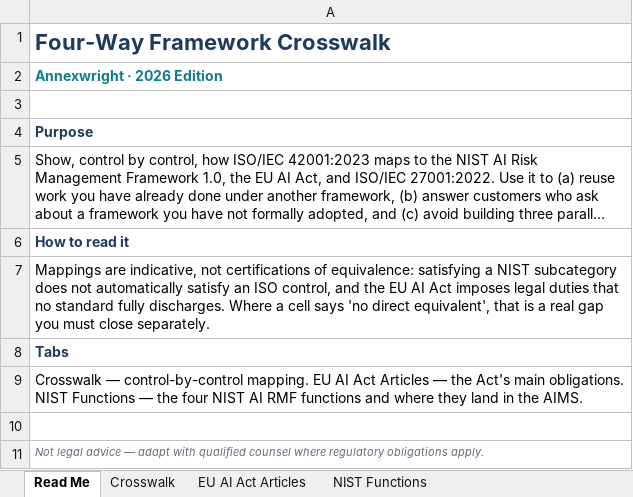
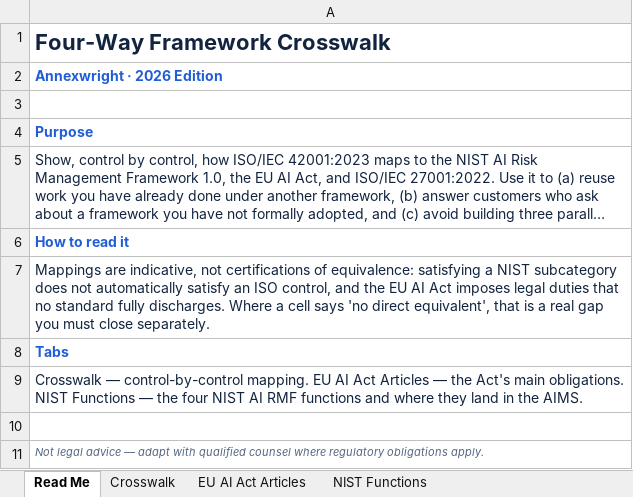
Before and after one commit to yosefdabbit91-lgtm/annexwright.github.io, an Excel workbook: iso-42001-crosswalk/Four-Way-Framework-Crosswalk.xlsx, sheet Read Me, drawn as a sheet; long unchanged cells end in …; values as stored, in another font and other column widths than the file's, no borders; the diff names each change by its address in the sheet, - before the commit and + after, or states it on an @@ line.

```diff
--- a/iso-42001-crosswalk/Four-Way-Framework-Crosswalk.xlsx (sheet Read Me)
+++ b/iso-42001-crosswalk/Four-Way-Framework-Crosswalk.xlsx (sheet Read Me)
-A1 text colour: #1F3A5F
+A1 text colour: #12243F
-A2 text colour: #0F7C8C
+A2 text colour: #215ED5
-A4 text colour: #1F3A5F
+A4 text colour: #215ED5
-A5 text colour: black
+A5 text colour: #12243F
-A6 text colour: #1F3A5F
+A6 text colour: #215ED5
-A7 text colour: black
+A7 text colour: #12243F
-A8 text colour: #1F3A5F
+A8 text colour: #215ED5
-A9 text colour: black
+A9 text colour: #12243F
```
Also changed, not shown: sheet Crosswalk, sheet EU AI Act Articles, sheet NIST Functions, 1 other file.
